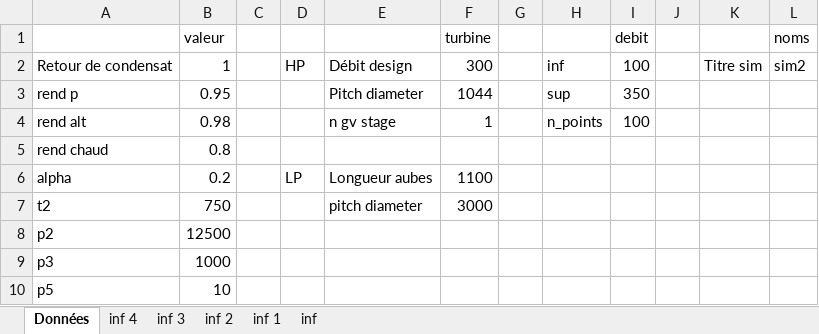
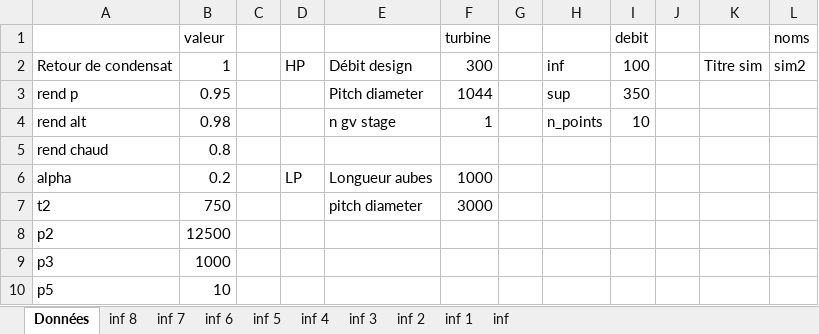
Before and after one commit to PhilLegentil/SCV, an Excel workbook: interface.xlsm, sheet Données, drawn as a sheet; values as stored, in another font and other column widths than the file's, no borders; charts and pictures not drawn; the diff names each change by its address in the sheet, - before the commit and + after, or states it on an @@ line.

```diff
--- a/interface.xlsm (sheet Données)
+++ b/interface.xlsm (sheet Données)
+sheet tab: inf 8
+sheet tab: inf 7
+sheet tab: inf 6
+sheet tab: inf 5
-I4 (debit): 100
+I4 (debit): 10
-F6 (turbine): 1100
+F6 (turbine): 1000
```
Also changed, not shown: charts or pictures, 5 other files.
